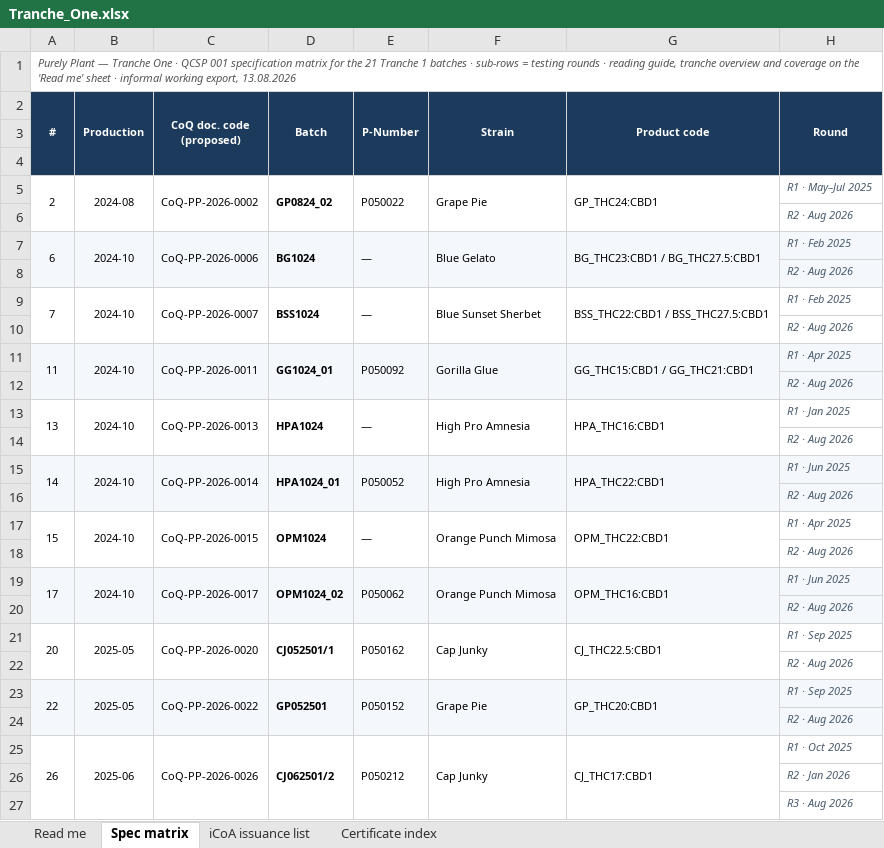
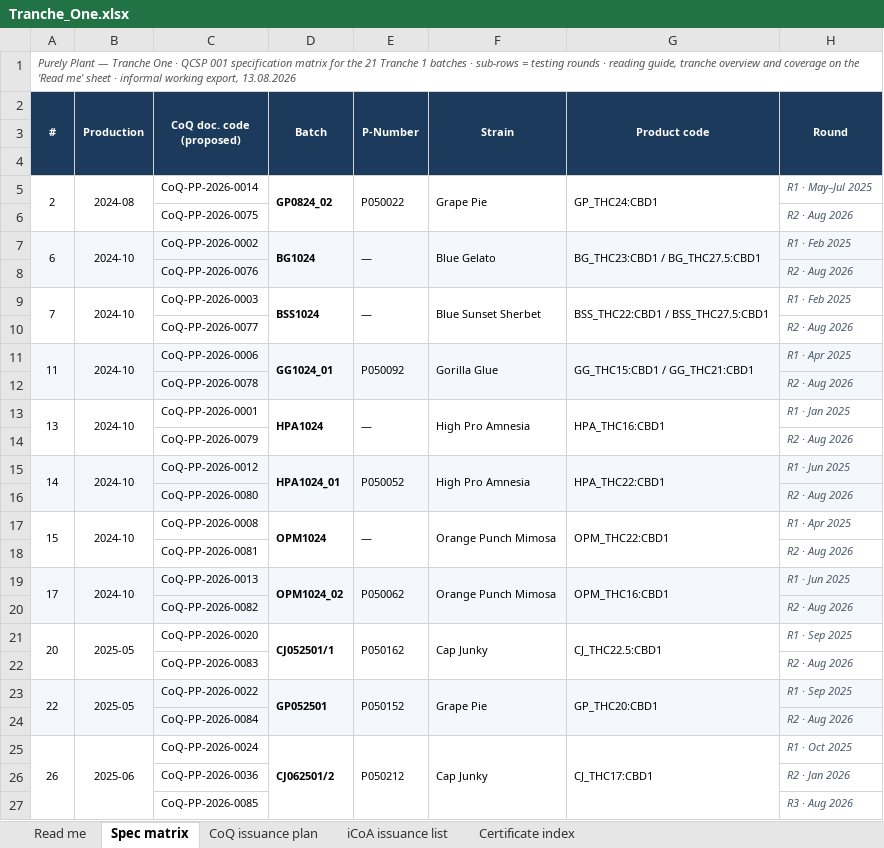
Before and after one commit to 3p4e/letta-stack, an Excel workbook: ingestion/coa_track/letta-imb-coas/exports/Tranche_One.xlsx, sheet Spec matrix, drawn as a sheet; only a part is shown; values as stored, in another font and other column widths than the file's, no borders; the diff covers the shown part only; the diff names each change by its address in the sheet, - before the commit and + after, or states it on an @@ line.

```diff
--- a/ingestion/coa_track/letta-imb-coas/exports/Tranche_One.xlsx (sheet Spec matrix)
+++ b/ingestion/coa_track/letta-imb-coas/exports/Tranche_One.xlsx (sheet Spec matrix)
+sheet tab: CoQ issuance plan
-C5: CoQ-PP-2026-0002
+C5: CoQ-PP-2026-0014
-C5:C6 merged
-C6: (empty)
+C6: CoQ-PP-2026-0075
-C7: CoQ-PP-2026-0006
+C7: CoQ-PP-2026-0002
-C7:C8 merged
-C8: (empty)
+C8: CoQ-PP-2026-0076
-C9: CoQ-PP-2026-0007
+C9: CoQ-PP-2026-0003
-C9:C10 merged
-C10: (empty)
+C10: CoQ-PP-2026-0077
-C11: CoQ-PP-2026-0011
+C11: CoQ-PP-2026-0006
-C11:C12 merged
-C12: (empty)
+C12: CoQ-PP-2026-0078
-C13: CoQ-PP-2026-0013
+C13: CoQ-PP-2026-0001
-C13:C14 merged
-C14: (empty)
+C14: CoQ-PP-2026-0079
-C15: CoQ-PP-2026-0014
+C15: CoQ-PP-2026-0012
-C15:C16 merged
-C16: (empty)
+C16: CoQ-PP-2026-0080
-C17: CoQ-PP-2026-0015
+C17: CoQ-PP-2026-0008
-C17:C18 merged
-C18: (empty)
+C18: CoQ-PP-2026-0081
-C19: CoQ-PP-2026-0017
+C19: CoQ-PP-2026-0013
-C19:C20 merged
-C20: (empty)
+C20: CoQ-PP-2026-0082
-C21:C22 merged
-C22: (empty)
+C22: CoQ-PP-2026-0083
-C23:C24 merged
-C24: (empty)
+C24: CoQ-PP-2026-0084
-C25: CoQ-PP-2026-0026
+C25: CoQ-PP-2026-0024
-C25:C27 merged
-C26: (empty)
+C26: CoQ-PP-2026-0036
-C27: (empty)
+C27: CoQ-PP-2026-0085
```
Also changed, not shown: 16 edited cells and merged cells elsewhere in this sheet, sheet Read me, ingestion/coa_track/letta-imb-coas/exports/PP_Spec_Parameter_Matrix.xlsx, ingestion/coa_track/letta-imb-coas/exports/Tranche_Two.xlsx, 5 other files.
